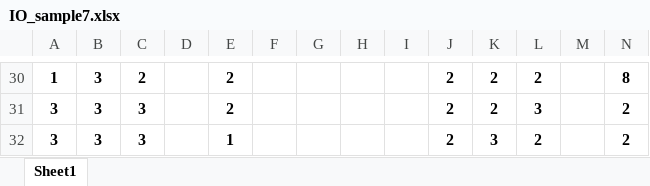
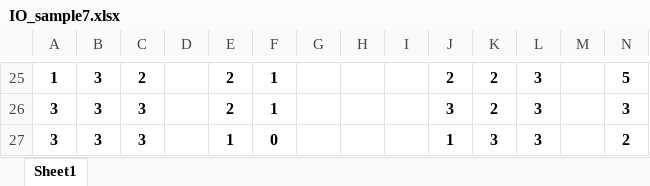
Before and after one commit to I2RLab/em-gaussian, an Excel workbook: IO_sample7.xlsx, sheet Sheet1, drawn as a sheet; only a part is shown, gaps mark what is left out; values as stored, in another font and other column widths than the file's, no borders; charts and pictures not drawn; addresses are those after the commit; the diff covers the shown part only; the diff names each change by its address in the sheet, - before the commit and + after, or states it on an @@ line.

```diff
--- a/IO_sample7.xlsx (sheet Sheet1)
+++ b/IO_sample7.xlsx (sheet Sheet1)
-F25:F26: (empty)
+F25:F26: 1
-L25: 2
+L25: 3
-N25: 8
+N25: 5
-J26: 2
+J26: 3
-N26: 2
+N26: 3
-F27: (empty)
+F27: 0
-J27: 2
+J27: 1
-L27: 2
+L27: 3
```
Also changed, not shown: other rows of this sheet, charts or pictures, 3 other files.
